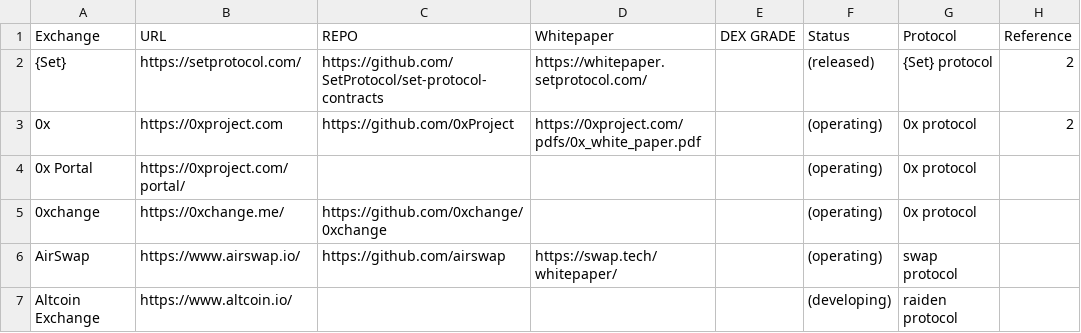
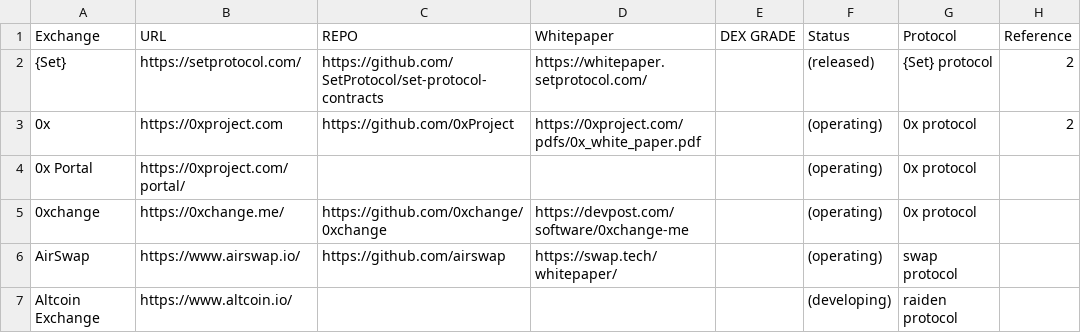
Before and after one commit to eliooses/BTCards, a CSV file: index.csv, drawn as a sheet; only a part is shown.

Commit message:
0xchange updated

```diff
--- a/index.csv
+++ b/index.csv
@@ -4,3 +4,3 @@ Exchange, URL, REPO, Whitepaper, DEX GRADE, Status, Protocol, Reference
 0x Portal, https://0xproject.com/portal/, , , , (operating), 0x protocol,
-0xchange, https://0xchange.me/, https://github.com/0xchange/0xchange, , , (operating), 0x protocol,
+0xchange, https://0xchange.me/, https://github.com/0xchange/0xchange, https://devpost.com/software/0xchange-me, , (operating), 0x protocol,
 AirSwap, https://www.airswap.io/, https://github.com/airswap, https://swap.tech/whitepaper/, , (operating), swap protocol,
```
Also changed, not shown: 1 other file.
